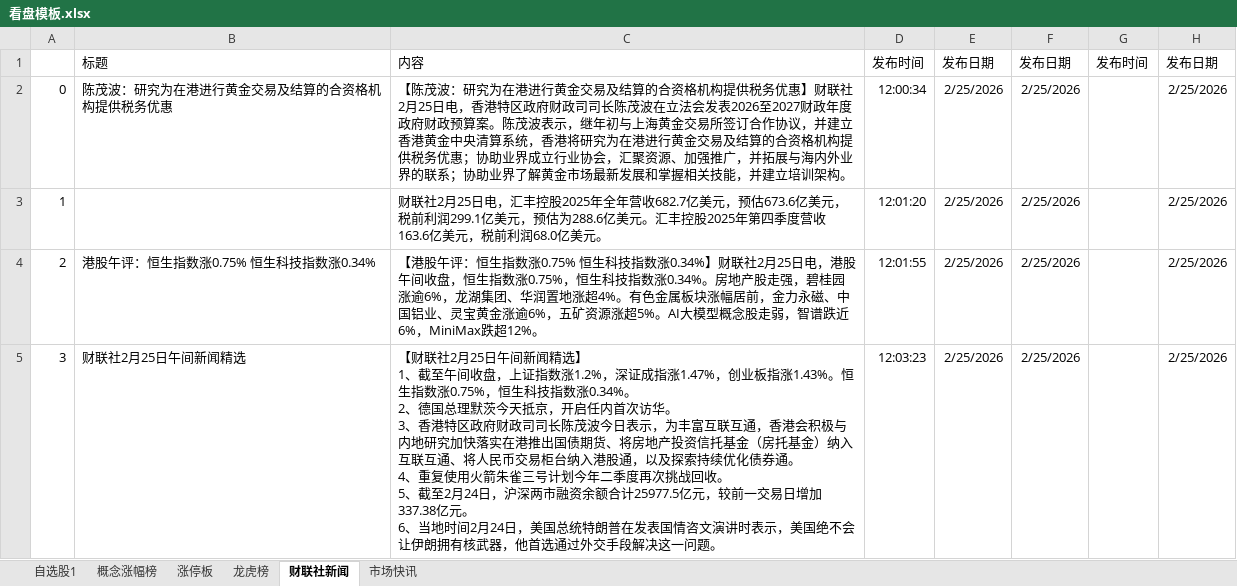
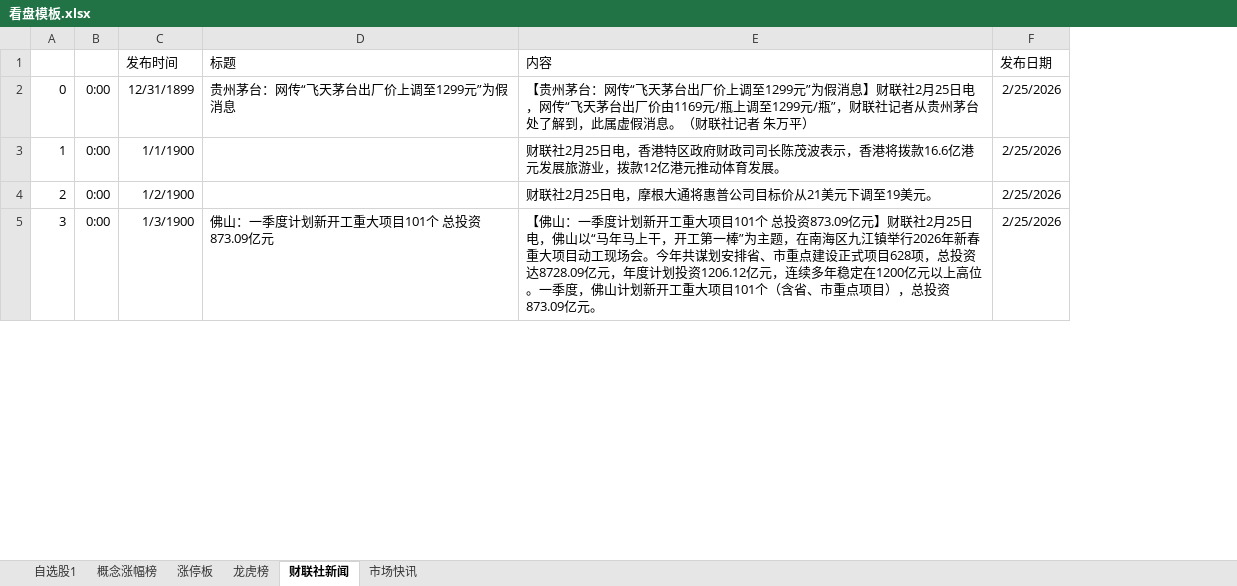
Before and after one commit to mclanifa/ai_quant_trade, an Excel workbook: egs_aide/看盘神器/v1/看盘模板.xlsx, sheet 财联社新闻, drawn as a sheet; only a part is shown; values as stored, in another font and other column widths than the file's, no borders; removed rows and columns are numbered as before the commit, all else as after; ↵ is a line break in a cell; the diff covers the shown part only; the diff names each change by its address in the sheet, - before the commit and + after, or states it on an @@ line.

```diff
--- a/egs_aide/看盘神器/v1/看盘模板.xlsx (sheet 财联社新闻)
+++ b/egs_aide/看盘神器/v1/看盘模板.xlsx (sheet 财联社新闻)
+column B, rows 2-5: all 0:00
+column C (发布时间), rows 2-5: 12/31/1899 | 1/1/1900 | 1/2/1900 | 1/3/1900
-column D (发布时间), rows 2-5: 12:00:34 | 12:01:20 | 12:01:55 | 12:03:23
-column E (发布日期), rows 2-5: all 2/25/2026
-column G (发布时间), empty
-column H (发布日期), rows 2-5: all 2/25/2026
-D2 (标题): 陈茂波：研究为在港进行黄金交易及结算的合资格机构提供税务优惠
+D2 (标题): 贵州茅台：网传“飞天茅台出厂价上调至1299元”为假消息
-E2 (内容): 【陈茂波：研究为在港进行黄金交易及结算的合资格机构提供税务优惠】财联社2月25日电，香港特区政府财政司司长陈茂波在立法会发表2026至2027财政年度政府财政预算案。陈茂波表示，继年初与上海黄金交易所签订合作协议，并建立香港黄金中央清算系统，香港将研究为在港进行黄金交易及结算的合资格机构提供税务优惠；协助业界成立行业协会，汇聚资源、加强推广，并拓展与海内外业界的联系；协助业界了解黄金市场最新发展和掌握相关技能，并建立培训架构。
+E2 (内容): 【贵州茅台：网传“飞天茅台出厂价上调至1299元”为假消息】财联社2月25日电，网传“飞天茅台出厂价由1169元/瓶上调至1299元/瓶”，财联社记者从贵州茅台处了解到，此属虚假消息。（财联社记者 朱万平）
-E3 (内容): …25日电，汇丰控股2025年全年营收682.7亿美元，预估673.6亿美元，税前利润299.1亿美元，预估为288.6亿美元。汇丰控股2025年第四季度营收163.6亿美元，税前利润68.0亿美元。
+E3 (内容): …25日电，香港特区政府财政司司长陈茂波表示，香港将拨款16.6亿港元发展旅游业，拨款12亿港元推动体育发展。
-D4 (标题): 港股午评：恒生指数涨0.75% 恒生科技指数涨0.34%
+D4 (标题): (empty)
-E4 (内容): 【港股午评：恒生指数涨0.75% 恒生科技指数涨0.34%】财联社2月25日电，港股午间收盘，恒生指数涨0.75%，恒生科技指数涨0.34%。房地产股走强，碧桂园涨逾6%，龙湖集团、华润置地涨超4%。有色金属板块涨幅居前，金力永磁、中国铝业、灵宝黄金涨逾6%，五矿资源涨超5%。AI大模型概念股走弱，智谱跌近6%，MiniMax跌超12%。
+E4 (内容): 财联社2月25日电，摩根大通将惠普公司目标价从21美元下调至19美元。
-D5 (标题): 财联社2月25日午间新闻精选
+D5 (标题): 佛山：一季度计划新开工重大项目101个 总投资873.09亿元
-E5 (内容): 【财联社2月25日午间新闻精选】 ↵ 1、截至午间收盘，上证指数涨1.2%，深证成指涨1.47%，创业板指涨1.43%。恒生指数涨0.75%，恒生科技指数涨0.34%。 ↵ 2、德国总理默茨今天抵京，开启任内首次访华。 ↵ 3、香港特区政府财政司司长陈茂波今日表示，为丰富互联互通，香港会积极与内地研究加快落实在港推出国债期货、将房地产投资信托基金（房托基金）纳入互联互通、将人民币交易柜台纳入港股通，以及探索持续优化债券通。 ↵ 4、重复使用火箭朱雀三号计划今年二季度再次挑战回收。 ↵ 5、截至2月24日，沪深两市融资余额合计25977.5亿元，较前一交易日增加337.38亿元。 ↵ 6、当地时间2月24日，美国总统特朗普在发表国情咨文演讲时表示，美国绝不会让伊朗拥有核武器，他首选通过外交手段解决这一问题。
+E5 (内容): 【佛山：一季度计划新开工重大项目101个 总投资873.09亿元】财联社2月25日电，佛山以“马年马上干，开工第一棒”为主题，在南海区九江镇举行2026年新春重大项目动工现场会。今年共谋划安排省、市重点建设正式项目628项，总投资达8728.09亿元，年度计划投资1206.12亿元，连续多年稳定在1200亿元以上高位。一季度，佛山计划新开工重大项目101个（含省、市重点项目），总投资873.09亿元。
```
Also changed, not shown: 88 edited cells elsewhere in this sheet, sheet 涨停板, sheet 概念涨幅榜, sheet 龙虎榜, sheet 自选股1, 1 other file.
